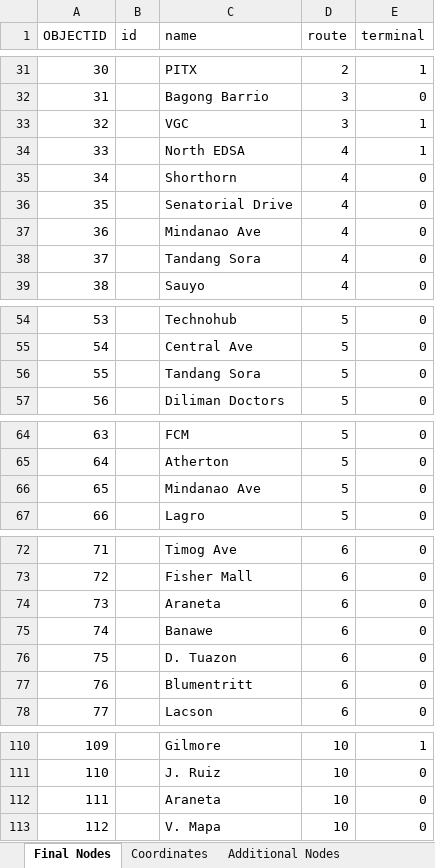
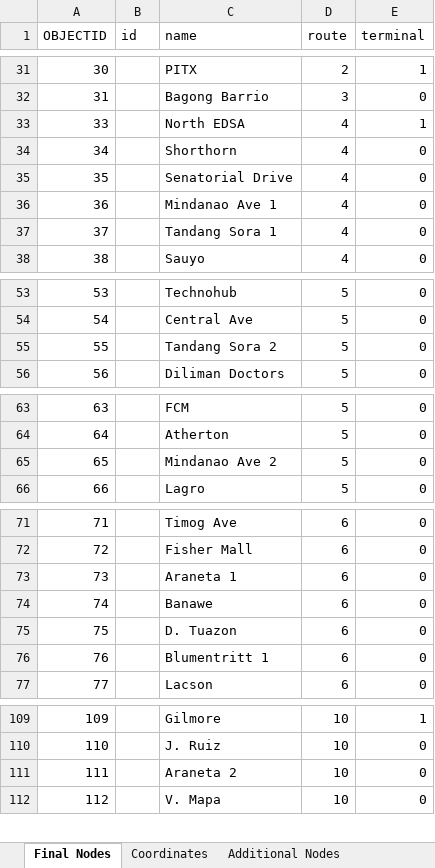
Before and after one commit to msescordial/rnga, an Excel workbook: from_qgis.xlsx, sheet Final Nodes, drawn as a sheet; only a part is shown, gaps mark what is left out; values as stored, in another font and other column widths than the file's, no borders; removed rows and columns are numbered as before the commit, all else as after; the diff covers the shown part only; the diff names each change by its address in the sheet, - before the commit and + after, or states it on an @@ line.

```diff
--- a/from_qgis.xlsx (sheet Final Nodes)
+++ b/from_qgis.xlsx (sheet Final Nodes)
-row 33: 32 |  | VGC | 3 | 1
-C36 (name): Mindanao Ave
+C36 (name): Mindanao Ave 1
-C37 (name): Tandang Sora
+C37 (name): Tandang Sora 1
-C55 (name): Tandang Sora
+C55 (name): Tandang Sora 2
-C65 (name): Mindanao Ave
+C65 (name): Mindanao Ave 2
-C73 (name): Araneta
+C73 (name): Araneta 1
-C76 (name): Blumentritt
+C76 (name): Blumentritt 1
-C111 (name): Araneta
+C111 (name): Araneta 2
```
Also changed, not shown: 2 edited cells elsewhere in this sheet, sheet Coordinates, sheet Additional Nodes, 1 other file.
